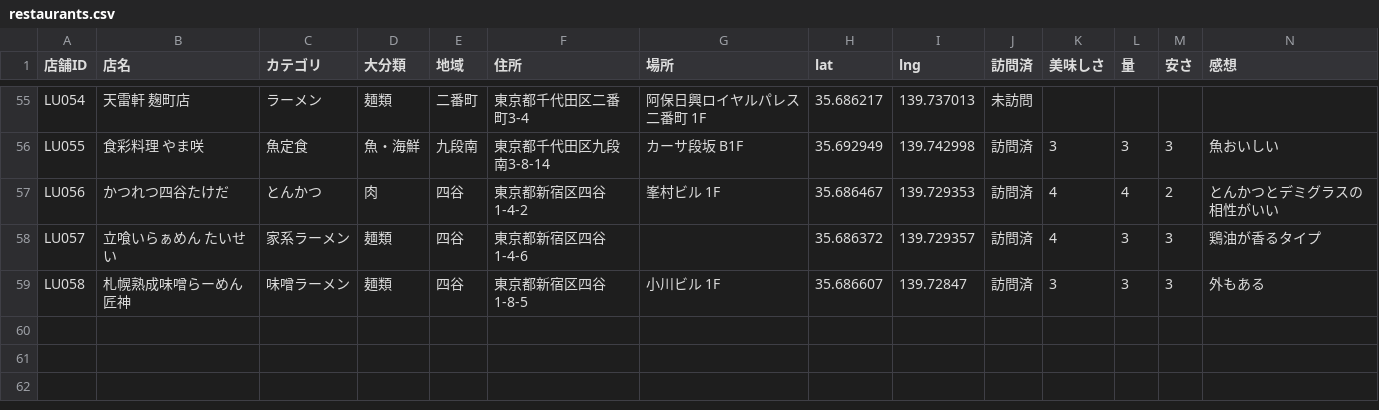
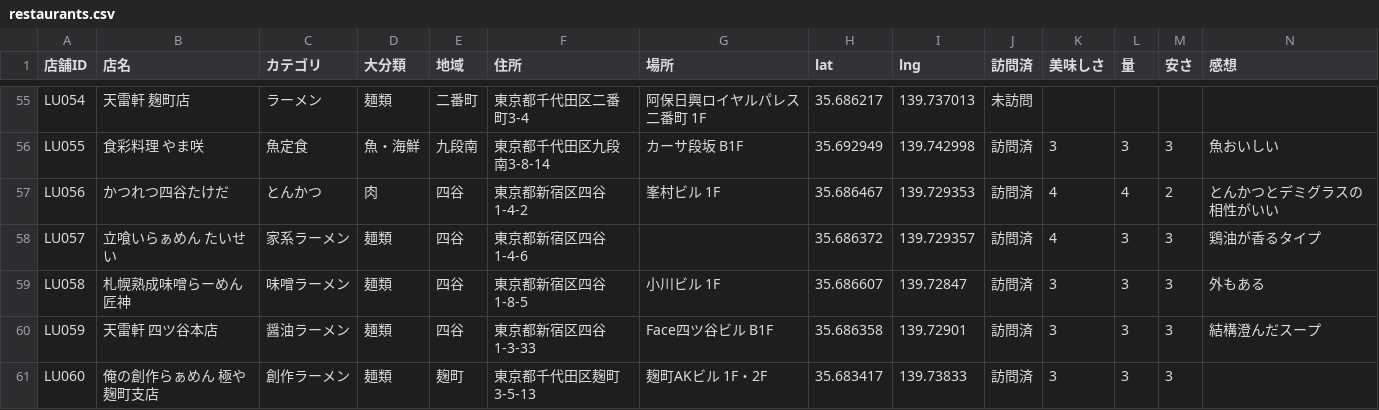
Before and after one commit to katyoid57/gt-lunch-map, a CSV file: data/restaurants.csv, drawn as a sheet; only a part is shown, gaps mark what is left out; rows hold the shown columns only; the diff names each change by its address in the sheet, - before the commit and + after, or states it on an @@ line.

```diff
--- a/data/restaurants.csv
+++ b/data/restaurants.csv
+row 60: LU059 | 天雷軒 四ツ谷本店 | 醤油ラーメン | 麺類 | 四谷 | 東京都新宿区四谷1-3-33 | Face四ツ谷ビル B1F | 35.686358 | 139.72901 | 訪問済 | 3 | 3 | 3 | 結構澄んだスープ
+row 61: LU060 | 俺の創作らぁめん 極や 麹町支店 | 創作ラーメン | 麺類 | 麹町 | 東京都千代田区麹町3-5-13 | 麹町AKビル 1F・2F | 35.683417 | 139.73833 | 訪問済 | 3 | 3 | 3
```
Also changed, not shown: 2 other files.
